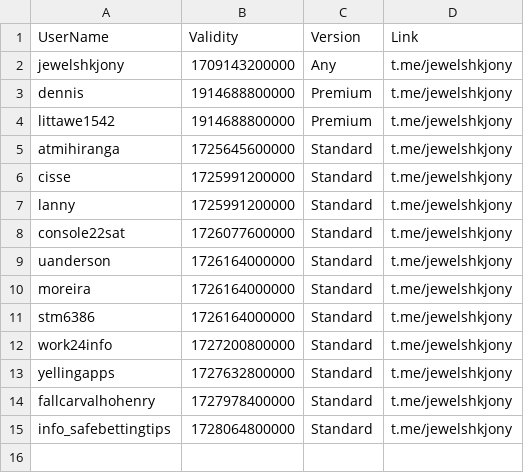
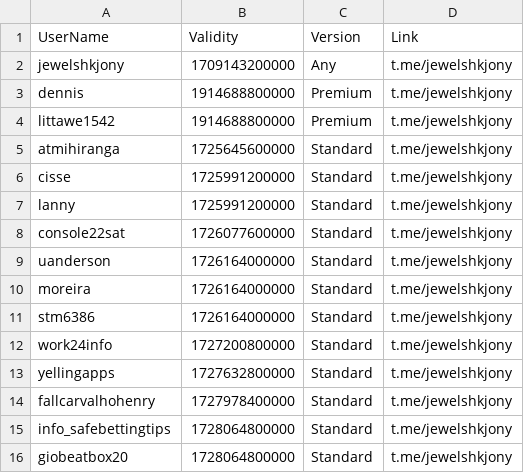
Before and after one commit to jewelshkjony/PublicFolder, a CSV file: GooglePlayBilling.csv, drawn as a sheet; the diff names each change by its address in the sheet, - before the commit and + after, or states it on an @@ line.

Commit message:
Update GooglePlayBilling.csv

```diff
--- a/GooglePlayBilling.csv
+++ b/GooglePlayBilling.csv
+row 16: giobeatbox20 | 1728064800000 | Standard | t.me/jewelshkjony
```
